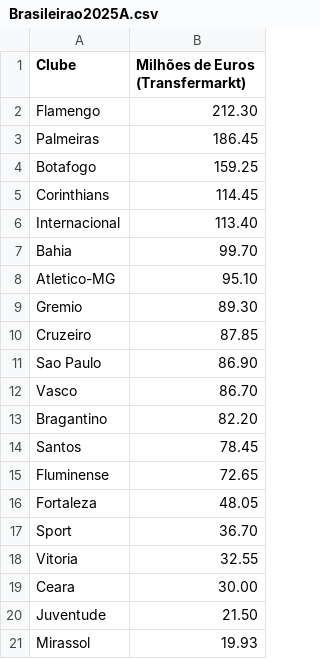
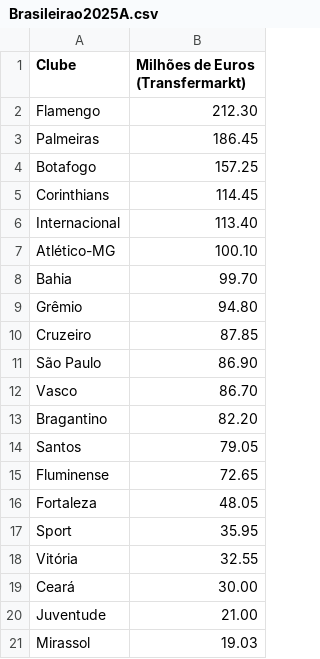
Before and after one commit to marcosvilhena87/brasileirao-fivethirtyeight, a CSV file: data/Brasileirao2025A.csv, drawn as a sheet.

Commit message:
Add files via upload

```diff
--- a/data/Brasileirao2025A.csv
+++ b/data/Brasileirao2025A.csv
@@ -3,19 +3,19 @@ Flamengo;212.30
 Palmeiras;186.45
-Botafogo;159.25
+Botafogo;157.25
 Corinthians;114.45
 Internacional;113.40
+Atlético-MG;100.10
 Bahia;99.70
-Atletico-MG;95.10
-Gremio;89.30
+Grêmio;94.80
 Cruzeiro;87.85
-Sao Paulo;86.90
+São Paulo;86.90
 Vasco;86.70
 Bragantino;82.20
-Santos;78.45
+Santos;79.05
 Fluminense;72.65
 Fortaleza;48.05
-Sport;36.70
-Vitoria;32.55
-Ceara;30.00
-Juventude;21.50
-Mirassol;19.93
+Sport;35.95
+Vitória;32.55
+Ceará;30.00
+Juventude;21.00
+Mirassol;19.03
```
